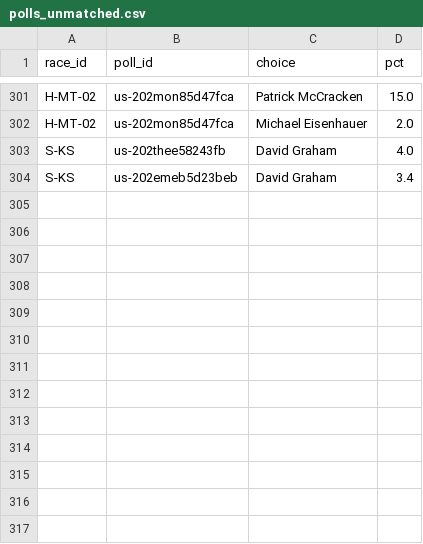
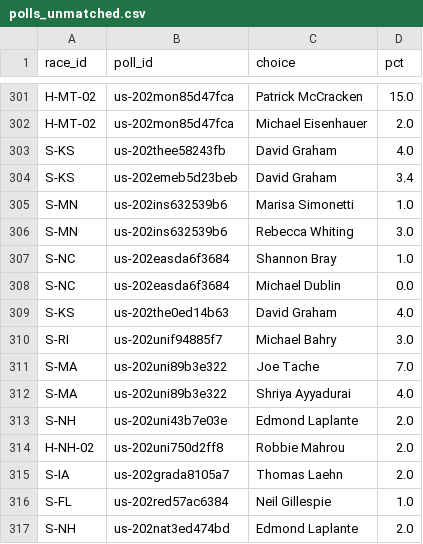
Before and after one commit to nikwall/midterms-2026-forecast, a CSV file: data/polls_unmatched.csv, drawn as a sheet; only a part is shown, gaps mark what is left out.

```diff
--- a/data/polls_unmatched.csv
+++ b/data/polls_unmatched.csv
@@ -304 +304,14 @@ S-KS,us-202thee58243fb,David Graham,4.0
 S-KS,us-202emeb5d23beb,David Graham,3.4
+S-MN,us-202ins632539b6,Marisa Simonetti,1.0
+S-MN,us-202ins632539b6,Rebecca Whiting,3.0
+S-NC,us-202easda6f3684,Shannon Bray,1.0
+S-NC,us-202easda6f3684,Michael Dublin,0.0
+S-KS,us-202the0ed14b63,David Graham,4.0
+S-RI,us-202unif94885f7,Michael Bahry,3.0
+S-MA,us-202uni89b3e322,Joe Tache,7.0
+S-MA,us-202uni89b3e322,Shriya Ayyadurai,4.0
+S-NH,us-202uni43b7e03e,Edmond Laplante,2.0
+H-NH-02,us-202uni750d2ff8,Robbie Mahrou,2.0
+S-IA,us-202grada8105a7,Thomas Laehn,2.0
+S-FL,us-202red57ac6384,Neil Gillespie,1.0
+S-NH,us-202nat3ed474bd,Edmond Laplante,2.0
```
Also changed, not shown: data/gaps.csv, data/markets_control.csv, 23 other files.
